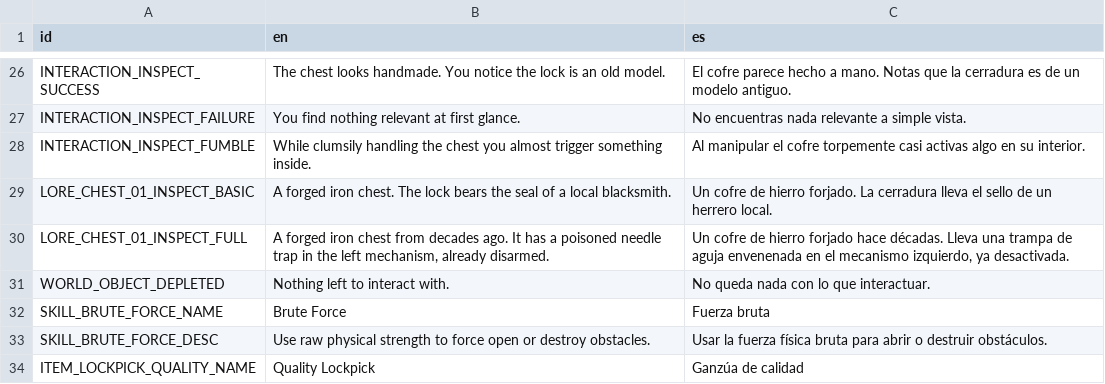
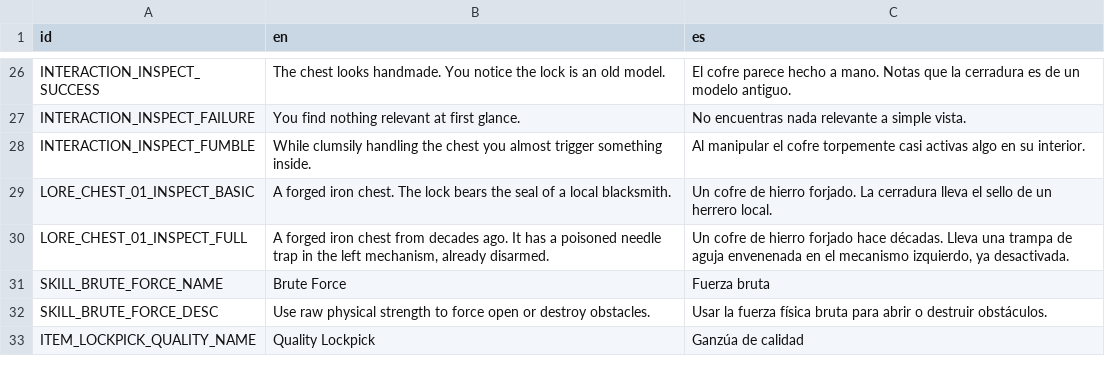
Before and after one commit to rodricaybara/athelia, a CSV file: localization/world_objects.csv, drawn as a sheet; only a part is shown, gaps mark what is left out; the diff names each change by its address in the sheet, - before the commit and + after, or states it on an @@ line.

```diff
--- a/localization/world_objects.csv
+++ b/localization/world_objects.csv
-row 31: WORLD_OBJECT_DEPLETED | Nothing left to interact with. | No queda nada con lo que interactuar.
```
Also changed, not shown: localization/dialogues_scenes_telmori.csv, localization/translations.csv, 24 other files.
